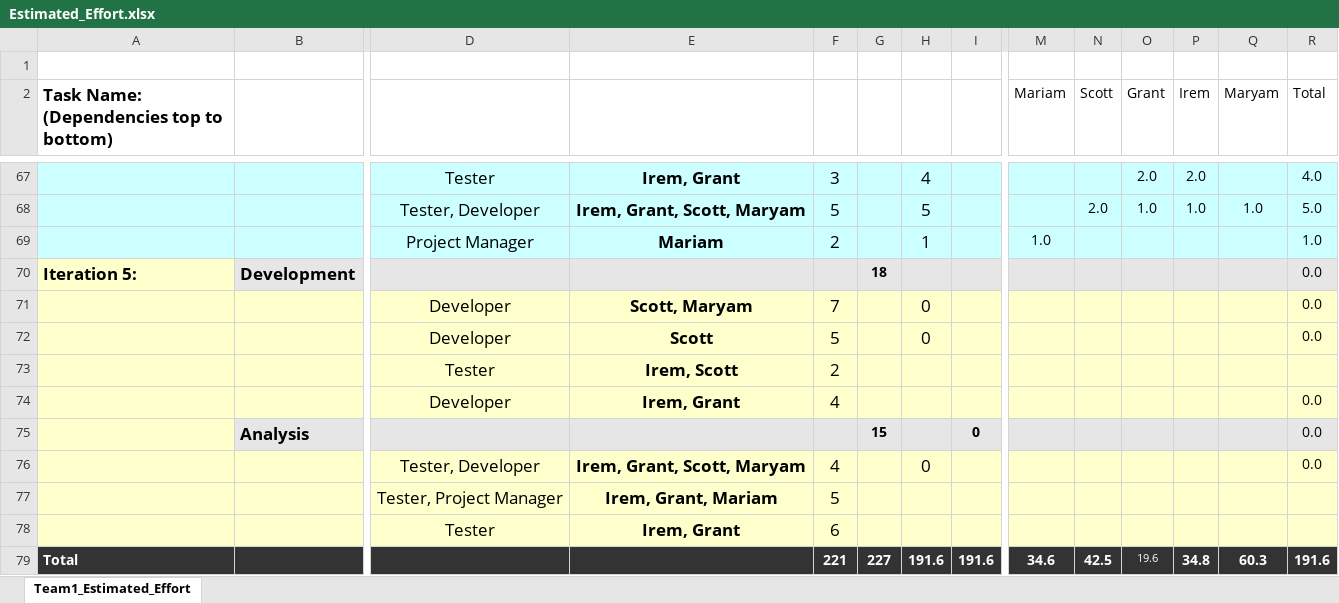
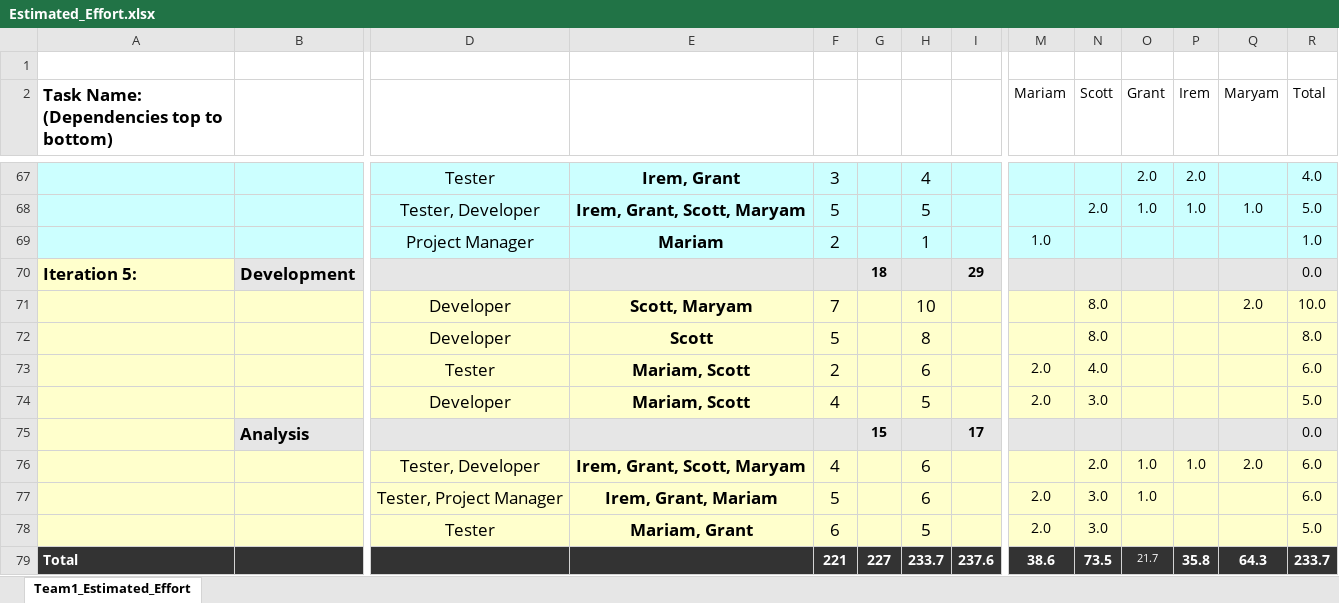
Before and after one commit to umkc-cs-451-2020-spring/semester-project-group-7, an Excel workbook: documentation/Estimated_Effort.xlsx, sheet Team1_Estimated_Effort, drawn as a sheet; only a part is shown, gaps mark what is left out; values as stored, in another font and other column widths than the file's, no borders; conditional formats not drawn; removed rows and columns are numbered as before the commit, all else as after; rows hold the shown columns only; the diff names each change by its address in the sheet, - before the commit and + after, or states it on an @@ line.

```diff
--- a/documentation/Estimated_Effort.xlsx (sheet Team1_Estimated_Effort)
+++ b/documentation/Estimated_Effort.xlsx (sheet Team1_Estimated_Effort)
-I70: (empty)
+I70: 29
-H71: 0
+H71: 10
-N71:N72 (Scott): (empty)
+N71:N72 (Scott): 8.0
-Q71 (Maryam): (empty)
+Q71 (Maryam): 2.0
-R71 (Total): 0.0
+R71 (Total): 10.0
-H72: 0
+H72: 8
-R72 (Total): 0.0
+R72 (Total): 8.0
-row 73:  |  | Tester | Irem, Scott | 2
-row 74:  |  | Developer | Irem, Grant | 4 |  |  |  |  |  |  |  |  | 0.0
+row 73:  |  | Tester | Mariam, Scott | 2 |  | 6 |  | 2.0 | 4.0 |  |  |  | 6.0
+row 74:  |  | Developer | Mariam, Scott | 4 |  | 5 |  | 2.0 | 3.0 |  |  |  | 5.0
-I75: 0
+I75: 17
-row 76:  |  | Tester, Developer | Irem, Grant, Scott, Maryam | 4 |  | 0 |  |  |  |  |  |  | 0.0
-row 77:  |  | Tester, Project Manager | Irem, Grant, Mariam | 5
-row 78:  |  | Tester | Irem, Grant | 6
-row 79: Total |  |  |  | 221 | 227 | 191.6 | 191.6 | 34.6 | 42.5 | 19.6 | 34.8 | 60.3 | 191.6
+row 76:  |  | Tester, Developer | Irem, Grant, Scott, Maryam | 4 |  | 6 |  |  | 2.0 | 1.0 | 1.0 | 2.0 | 6.0
+row 77:  |  | Tester, Project Manager | Irem, Grant, Mariam | 5 |  | 6 |  | 2.0 | 3.0 | 1.0 |  |  | 6.0
+row 78:  |  | Tester | Mariam, Grant | 6 |  | 5 |  | 2.0 | 3.0 |  |  |  | 5.0
+row 79: Total |  |  |  | 221 | 227 | 233.7 | 237.6 | 38.6 | 73.5 | 21.7 | 35.8 | 64.3 | 233.7
```
Also changed, not shown: 9 other files.
